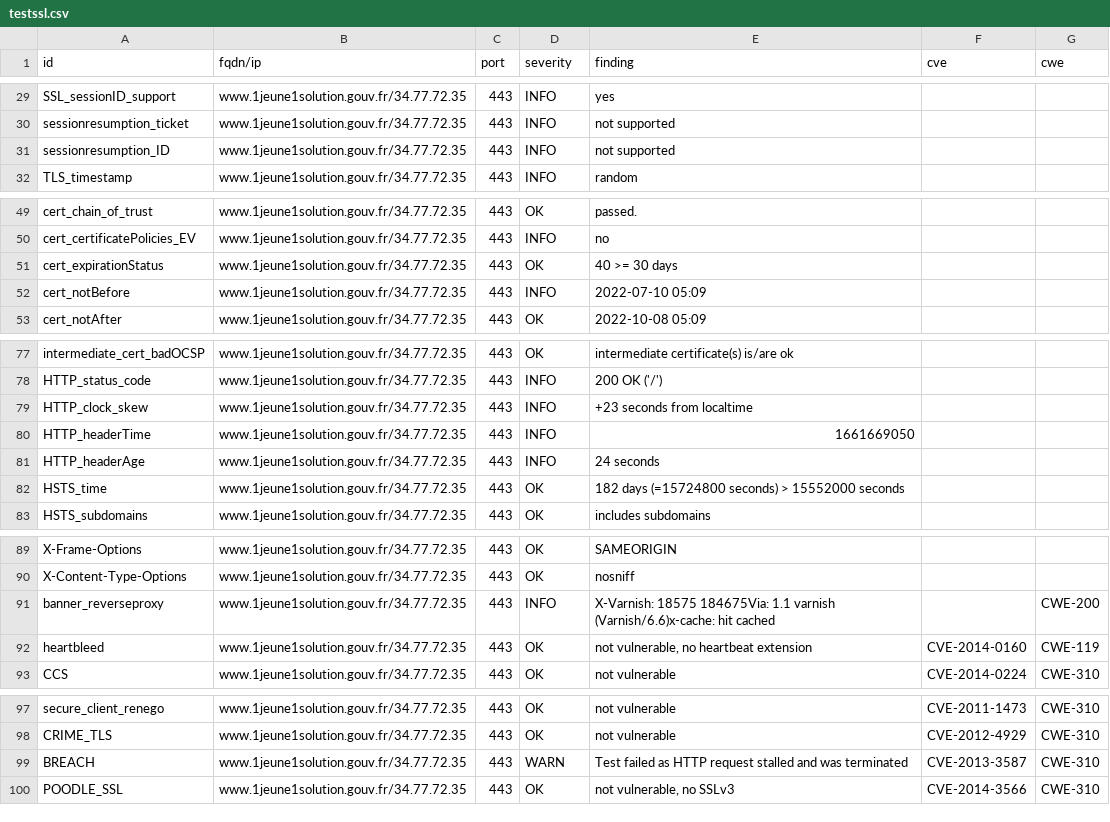
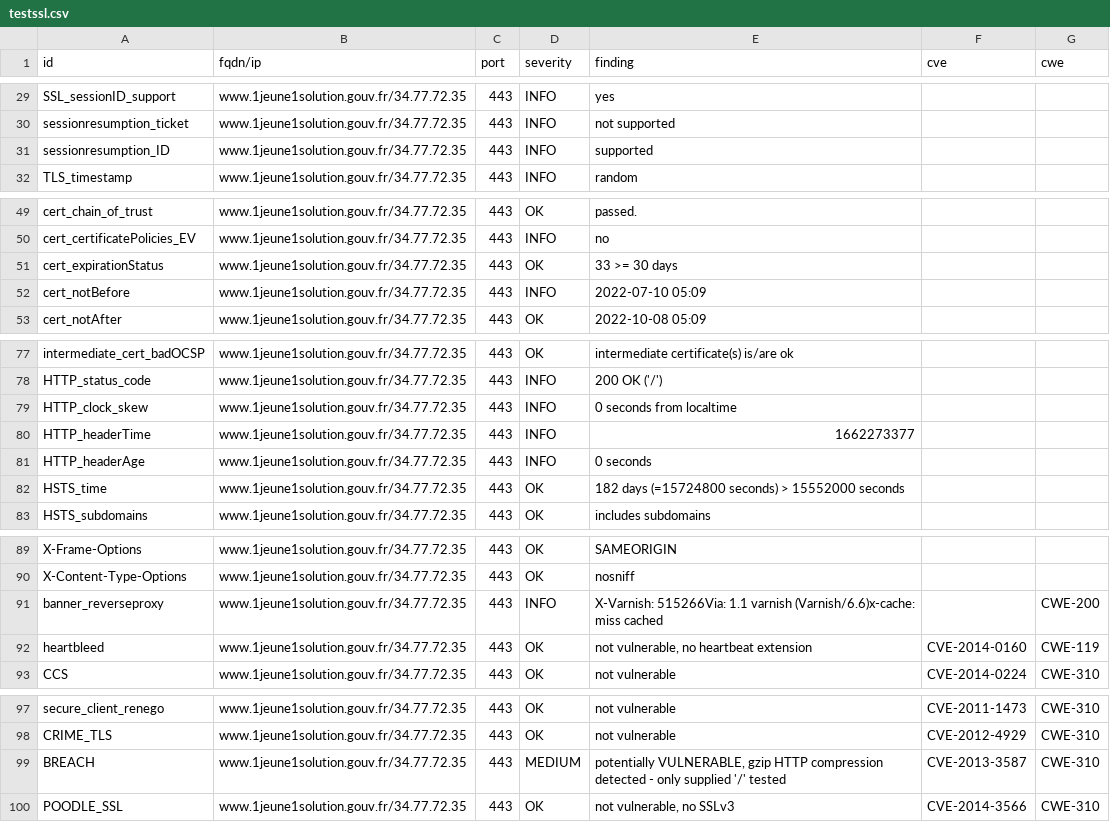
Before and after one commit to SocialGouv/dnum-dashboard, a CSV file: results/aHR0cHM6Ly93d3cuMWpldW5lMXNvbHV0aW9uLmdvdXYuZnI=/testssl.csv, drawn as a sheet; only a part is shown, gaps mark what is left out.

Commit message:
update: https://www.1jeune1solution.gouv.fr

```diff
--- a/results/aHR0cHM6Ly93d3cuMWpldW5lMXNvbHV0aW9uLmdvdXYuZnI=/testssl.csv
+++ b/results/aHR0cHM6Ly93d3cuMWpldW5lMXNvbHV0aW9uLmdvdXYuZnI=/testssl.csv
@@ -30,3 +30,3 @@
 "sessionresumption_ticket","www.1jeune1solution.gouv.fr/34.77.72.35","443","INFO","not supported","",""
-"sessionresumption_ID","www.1jeune1solution.gouv.fr/34.77.72.35","443","INFO","not supported","",""
+"sessionresumption_ID","www.1jeune1solution.gouv.fr/34.77.72.35","443","INFO","supported","",""
 "TLS_timestamp","www.1jeune1solution.gouv.fr/34.77.72.35","443","INFO","random","",""
@@ -50,3 +50,3 @@
 "cert_certificatePolicies_EV","www.1jeune1solution.gouv.fr/34.77.72.35","443","INFO","no","",""
-"cert_expirationStatus","www.1jeune1solution.gouv.fr/34.77.72.35","443","OK","40 >= 30 days","",""
+"cert_expirationStatus","www.1jeune1solution.gouv.fr/34.77.72.35","443","OK","33 >= 30 days","",""
 "cert_notBefore","www.1jeune1solution.gouv.fr/34.77.72.35","443","INFO","2022-07-10 05:09","",""
@@ -78,5 +78,5 @@
 "HTTP_status_code","www.1jeune1solution.gouv.fr/34.77.72.35","443","INFO","200 OK ('/')","",""
-"HTTP_clock_skew","www.1jeune1solution.gouv.fr/34.77.72.35","443","INFO","+23 seconds from localtime","",""
-"HTTP_headerTime","www.1jeune1solution.gouv.fr/34.77.72.35","443","INFO","1661669050","",""
-"HTTP_headerAge","www.1jeune1solution.gouv.fr/34.77.72.35","443","INFO","24 seconds","",""
+"HTTP_clock_skew","www.1jeune1solution.gouv.fr/34.77.72.35","443","INFO","0 seconds from localtime","",""
+"HTTP_headerTime","www.1jeune1solution.gouv.fr/34.77.72.35","443","INFO","1662273377","",""
+"HTTP_headerAge","www.1jeune1solution.gouv.fr/34.77.72.35","443","INFO","0 seconds","",""
 "HSTS_time","www.1jeune1solution.gouv.fr/34.77.72.35","443","OK","182 days (=15724800 seconds) > 15552000 seconds","",""
@@ -90,3 +90,3 @@
 "X-Content-Type-Options","www.1jeune1solution.gouv.fr/34.77.72.35","443","OK","nosniff","",""
-"banner_reverseproxy","www.1jeune1solution.gouv.fr/34.77.72.35","443","INFO","X-Varnish: 18575 184675Via: 1.1 varnish (Varnish/6.6)x-cache: hit cached","","CWE-200"
+"banner_reverseproxy","www.1jeune1solution.gouv.fr/34.77.72.35","443","INFO","X-Varnish: 515266Via: 1.1 varnish (Varnish/6.6)x-cache: miss cached","","CWE-200"
 "heartbleed","www.1jeune1solution.gouv.fr/34.77.72.35","443","OK","not vulnerable, no heartbeat extension","CVE-2014-0160","CWE-119"
@@ -98,3 +98,3 @@
 "CRIME_TLS","www.1jeune1solution.gouv.fr/34.77.72.35","443","OK","not vulnerable","CVE-2012-4929","CWE-310"
-"BREACH","www.1jeune1solution.gouv.fr/34.77.72.35","443","WARN","Test failed as HTTP request stalled and was terminated","CVE-2013-3587","CWE-310"
+"BREACH","www.1jeune1solution.gouv.fr/34.77.72.35","443","MEDIUM","potentially VULNERABLE, gzip HTTP compression detected  - only supplied '/' tested","CVE-2013-3587","CWE-310"
 "POODLE_SSL","www.1jeune1solution.gouv.fr/34.77.72.35","443","OK","not vulnerable, no SSLv3","CVE-2014-3566","CWE-310"
```
Also changed, not shown: 8 other files.
